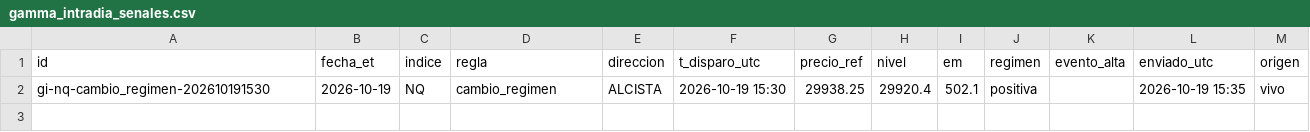
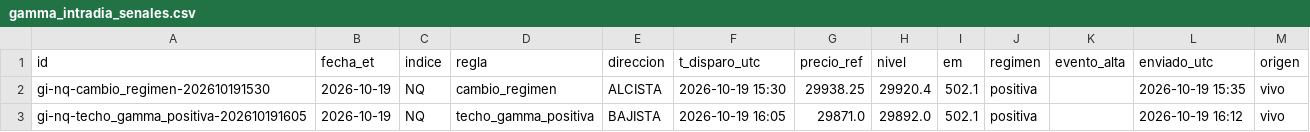
Before and after one commit to komonartisans-ops/nexora-terminal, a CSV file: data/gamma_intradia_senales.csv, drawn as a sheet.

Commit message:
gamma intradia 2026-10-19 16:12 UTC [skip ci]

```diff
--- a/data/gamma_intradia_senales.csv
+++ b/data/gamma_intradia_senales.csv
@@ -2 +2,2 @@ id,fecha_et,indice,regla,direccion,t_disparo_utc,precio_ref,nivel,em,regimen,eve
 gi-nq-cambio_regimen-202610191530,2026-10-19,NQ,cambio_regimen,ALCISTA,2026-10-19 15:30,29938.25,29920.4,502.1,positiva,,2026-10-19 15:35,vivo
+gi-nq-techo_gamma_positiva-202610191605,2026-10-19,NQ,techo_gamma_positiva,BAJISTA,2026-10-19 16:05,29871.0,29892.0,502.1,positiva,,2026-10-19 16:12,vivo
```
Also changed, not shown: 1 other file.
